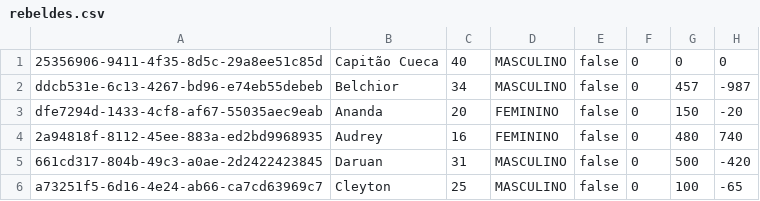
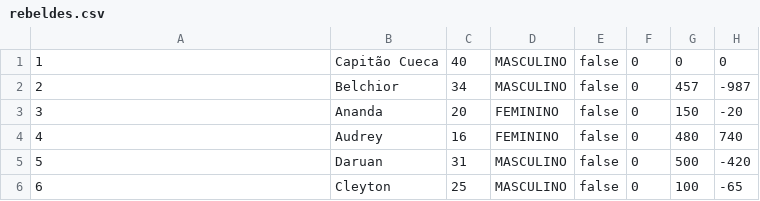
Before and after one commit to daruan-rst/star-wars-network, a CSV file: src/main/resources/dados/rebeldes.csv, drawn as a sheet; only a part is shown; the diff names each change by its address in the sheet, - before the commit and + after, or states it on an @@ line.

Commit message:
tentando deletar rebeldes do banco de dados

```diff
--- a/src/main/resources/dados/rebeldes.csv
+++ b/src/main/resources/dados/rebeldes.csv
-A1: 25356906-9411-4f35-8d5c-29a8ee51c85d
+A1: 1
-A2: ddcb531e-6c13-4267-bd96-e74eb55debeb
+A2: 2
-A3: dfe7294d-1433-4cf8-af67-55035aec9eab
+A3: 3
-A4: 2a94818f-8112-45ee-883a-ed2bd9968935
+A4: 4
-A5: 661cd317-804b-49c3-a0ae-2d2422423845
+A5: 5
-A6: a73251f5-6d16-4e24-ab66-ca7cd63969c7
+A6: 6
```
Also changed, not shown: 1 other file.
